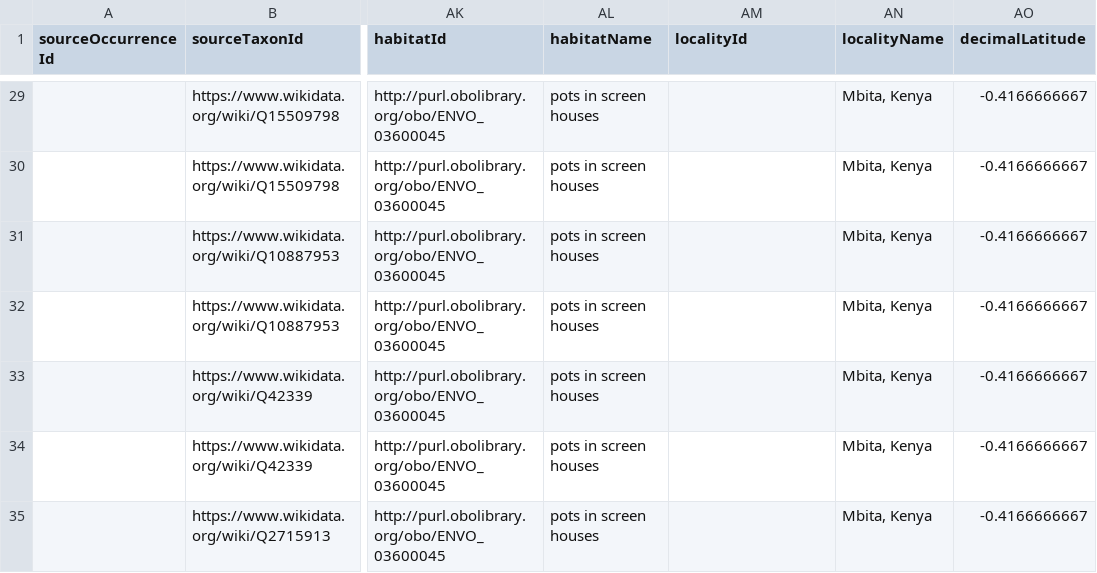
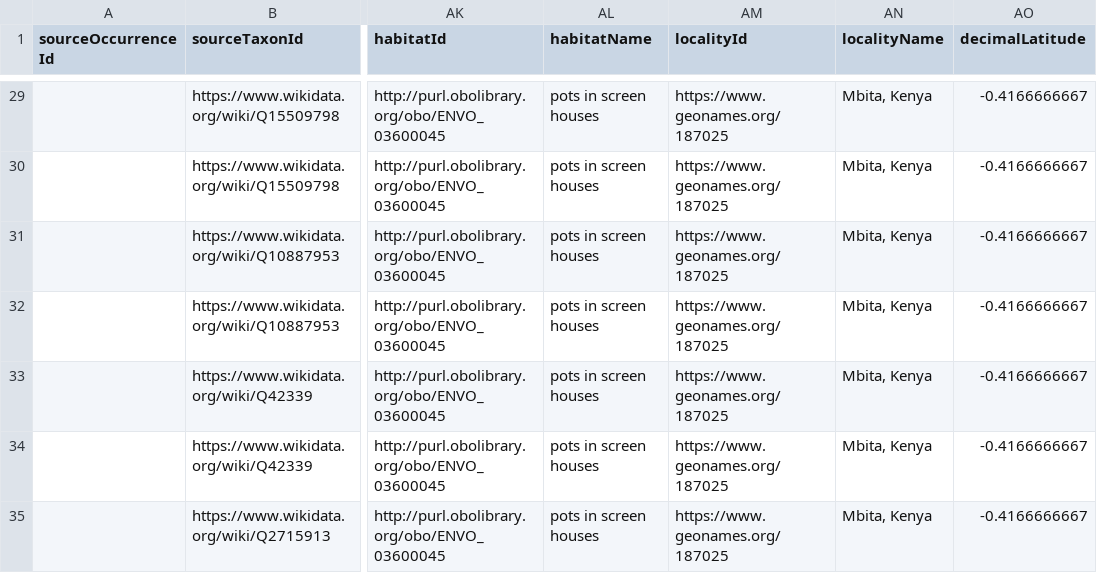
Before and after one commit to mdrishti/pushPullIntxn, a TSV file: interactions.tsv, drawn as a sheet; only a part is shown, gaps mark what is left out; the diff covers the shown part only; the diff names each change by its address in the sheet, - before the commit and + after, or states it on an @@ line.

```diff
--- a/interactions.tsv
+++ b/interactions.tsv
-AM29:AM35 (localityId): (empty)
+AM29:AM35 (localityId): https://www.geonames.org/187025
```
Also changed, not shown: 27 edited cells elsewhere in this file.
